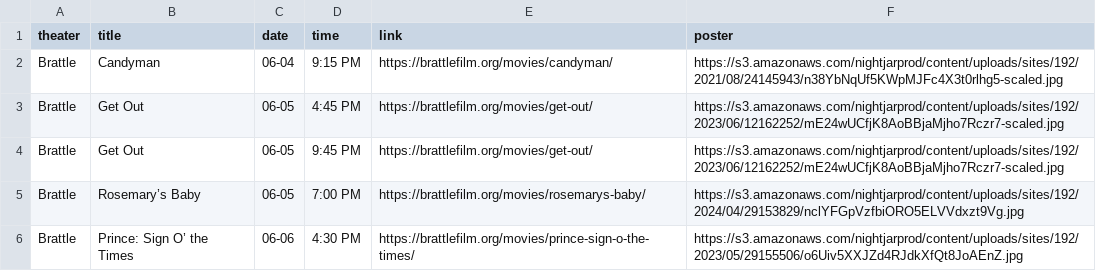
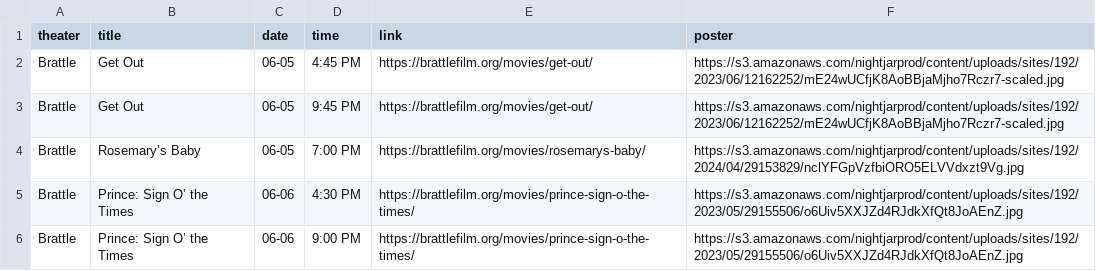
Before and after one commit to cgumb/movie_showtimes, a CSV file: data/brattle.csv, drawn as a sheet; only a part is shown; the shorter side is filled out with more unchanged rows; the diff names each change by its address in the sheet, - before the commit and + after, or states it on an @@ line.

```diff
--- a/data/brattle.csv
+++ b/data/brattle.csv
-row 2: Brattle | Candyman | 06-04 | 9:15 PM | https://brattlefilm.org/movies/candyman/ | https://s3.amazonaws.com/nightjarprod/content/uploads/sites/192/2021/08/24145943/n38YbNqUf5KWpMJFc4X3t0rlhg5-scaled.jpg
```
Also changed, not shown: data/coolidge.csv, data/rt.csv, 2 other files.
